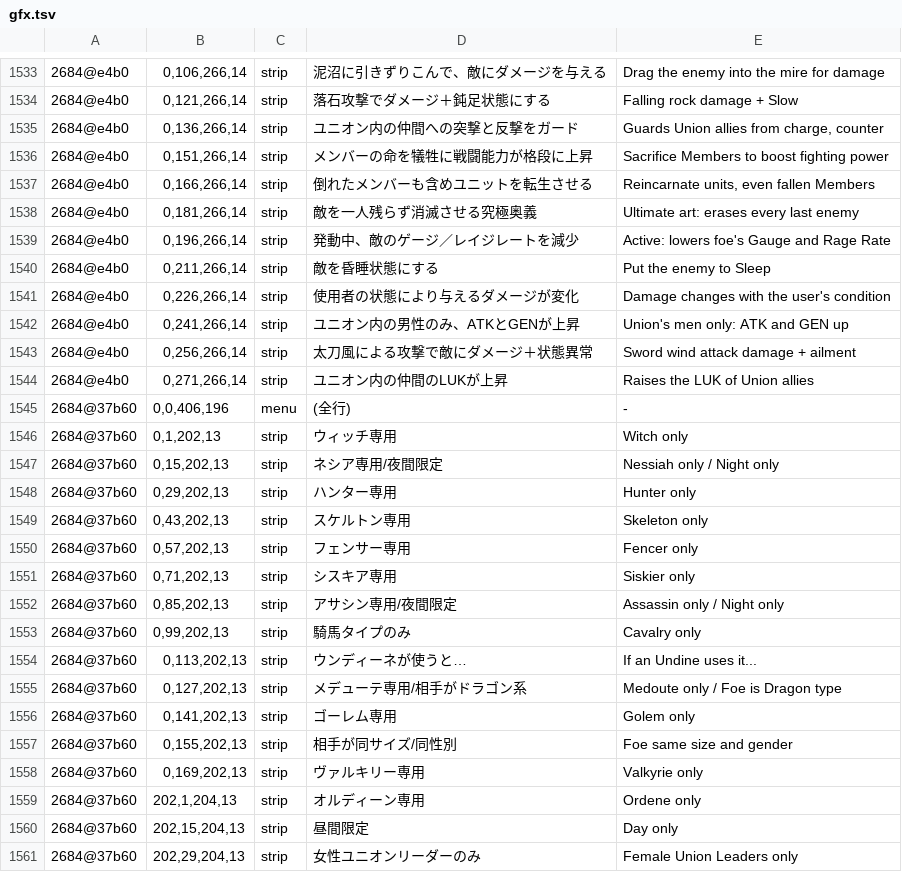
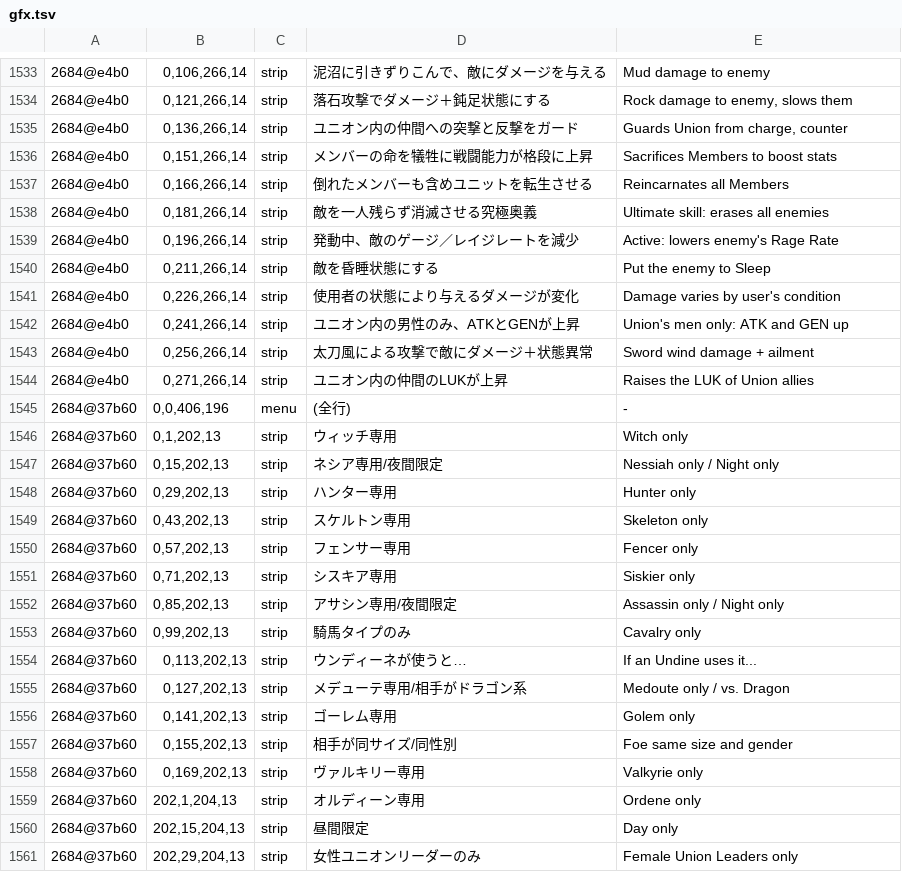
Before and after one commit to minhnhattonthat/blaze-union-story-to-reach-the-future-en, a TSV file: data/gfx.tsv, drawn as a sheet; only a part is shown, gaps mark what is left out; the diff covers the shown part only.

```diff
--- a/data/gfx.tsv
+++ b/data/gfx.tsv
@@ -1533,12 +1533,12 @@
-2684@e4b0	0,106,266,14	strip	泥沼に引きずりこんで、敵にダメージを与える	Drag the enemy into the mire for damage
-2684@e4b0	0,121,266,14	strip	落石攻撃でダメージ＋鈍足状態にする	Falling rock damage + Slow
-2684@e4b0	0,136,266,14	strip	ユニオン内の仲間への突撃と反撃をガード	Guards Union allies from charge, counter
-2684@e4b0	0,151,266,14	strip	メンバーの命を犠牲に戦闘能力が格段に上昇	Sacrifice Members to boost fighting power
-2684@e4b0	0,166,266,14	strip	倒れたメンバーも含めユニットを転生させる	Reincarnate units, even fallen Members
-2684@e4b0	0,181,266,14	strip	敵を一人残らず消滅させる究極奥義	Ultimate art: erases every last enemy
-2684@e4b0	0,196,266,14	strip	発動中、敵のゲージ／レイジレートを減少	Active: lowers foe's Gauge and Rage Rate
+2684@e4b0	0,106,266,14	strip	泥沼に引きずりこんで、敵にダメージを与える	Mud damage to enemy
+2684@e4b0	0,121,266,14	strip	落石攻撃でダメージ＋鈍足状態にする	Rock damage to enemy, slows them
+2684@e4b0	0,136,266,14	strip	ユニオン内の仲間への突撃と反撃をガード	Guards Union from charge, counter
+2684@e4b0	0,151,266,14	strip	メンバーの命を犠牲に戦闘能力が格段に上昇	Sacrifices Members to boost stats
+2684@e4b0	0,166,266,14	strip	倒れたメンバーも含めユニットを転生させる	Reincarnates all Members
+2684@e4b0	0,181,266,14	strip	敵を一人残らず消滅させる究極奥義	Ultimate skill: erases all enemies
+2684@e4b0	0,196,266,14	strip	発動中、敵のゲージ／レイジレートを減少	Active: lowers enemy's Rage Rate
 2684@e4b0	0,211,266,14	strip	敵を昏睡状態にする	Put the enemy to Sleep
-2684@e4b0	0,226,266,14	strip	使用者の状態により与えるダメージが変化	Damage changes with the user's condition
+2684@e4b0	0,226,266,14	strip	使用者の状態により与えるダメージが変化	Damage varies by user's condition
 2684@e4b0	0,241,266,14	strip	ユニオン内の男性のみ、ATKとGENが上昇	Union's men only: ATK and GEN up
-2684@e4b0	0,256,266,14	strip	太刀風による攻撃で敵にダメージ＋状態異常	Sword wind attack damage + ailment
+2684@e4b0	0,256,266,14	strip	太刀風による攻撃で敵にダメージ＋状態異常	Sword wind damage + ailment
 2684@e4b0	0,271,266,14	strip	ユニオン内の仲間のLUKが上昇	Raises the LUK of Union allies
@@ -1554,3 +1554,3 @@
 2684@37b60	0,113,202,13	strip	ウンディーネが使うと…	If an Undine uses it...
-2684@37b60	0,127,202,13	strip	メデューテ専用/相手がドラゴン系	Medoute only / Foe is Dragon type
+2684@37b60	0,127,202,13	strip	メデューテ専用/相手がドラゴン系	Medoute only / vs. Dragon
 2684@37b60	0,141,202,13	strip	ゴーレム専用	Golem only
```
Also changed, not shown: 27 edited cells elsewhere in this file, 7 other files.
